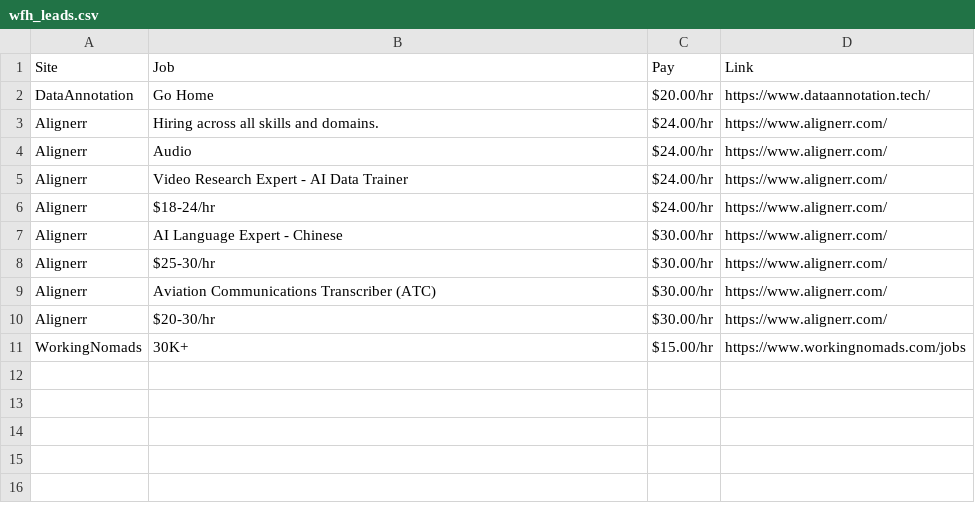
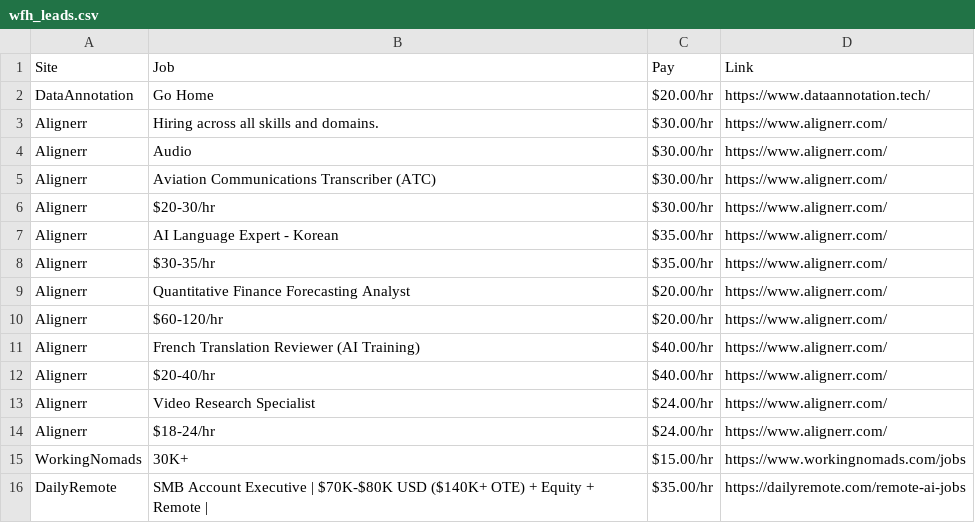
Before and after one commit to lxgit-alt/wfh-job-scraper, a CSV file: wfh_leads.csv, drawn as a sheet.

```diff
--- a/wfh_leads.csv
+++ b/wfh_leads.csv
@@ -2,10 +2,15 @@ Site,Job,Pay,Link
 DataAnnotation,Go Home,$20.00/hr,https://www.dataannotation.tech/
-Alignerr,Hiring across all skills and domains.,$24.00/hr,https://www.alignerr.com/
-Alignerr,Audio,$24.00/hr,https://www.alignerr.com/
-Alignerr,Video Research Expert - AI Data Trainer,$24.00/hr,https://www.alignerr.com/
-Alignerr,$18-24/hr,$24.00/hr,https://www.alignerr.com/
-Alignerr,AI Language Expert - Chinese,$30.00/hr,https://www.alignerr.com/
-Alignerr,$25-30/hr,$30.00/hr,https://www.alignerr.com/
+Alignerr,Hiring across all skills and domains.,$30.00/hr,https://www.alignerr.com/
+Alignerr,Audio,$30.00/hr,https://www.alignerr.com/
 Alignerr,Aviation Communications Transcriber (ATC),$30.00/hr,https://www.alignerr.com/
 Alignerr,$20-30/hr,$30.00/hr,https://www.alignerr.com/
+Alignerr,AI Language Expert - Korean,$35.00/hr,https://www.alignerr.com/
+Alignerr,$30-35/hr,$35.00/hr,https://www.alignerr.com/
+Alignerr,Quantitative Finance Forecasting Analyst,$20.00/hr,https://www.alignerr.com/
+Alignerr,$60-120/hr,$20.00/hr,https://www.alignerr.com/
+Alignerr,French Translation Reviewer (AI Training),$40.00/hr,https://www.alignerr.com/
+Alignerr,$20-40/hr,$40.00/hr,https://www.alignerr.com/
+Alignerr,Video Research Specialist,$24.00/hr,https://www.alignerr.com/
+Alignerr,$18-24/hr,$24.00/hr,https://www.alignerr.com/
 WorkingNomads,30K+,$15.00/hr,https://www.workingnomads.com/jobs
+DailyRemote,SMB Account Executive | $70K-$80K USD ($140K+ OTE) + Equity + Remote |,$35.00/hr,https://dailyremote.com/remote-ai-jobs
```
Also changed, not shown: 4 other files.
